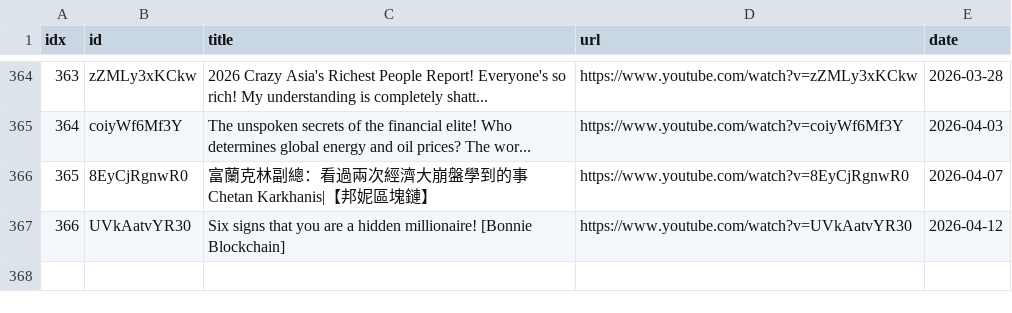
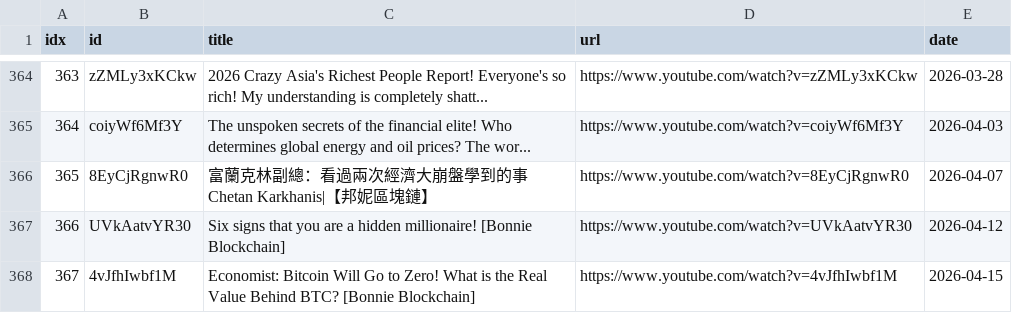
Before and after one commit to sumsjp/BonnieBlockchain, a CSV file: src/video_list.csv, drawn as a sheet; only a part is shown, gaps mark what is left out; the diff names each change by its address in the sheet, - before the commit and + after, or states it on an @@ line.

```diff
--- a/src/video_list.csv
+++ b/src/video_list.csv
+row 368: 367 | 4vJfhIwbf1M | Economist: Bitcoin Will Go to Zero! What is the Real Value Behind BTC? [Bonnie Blockchain] | https://www.youtube.com/watch?v=4vJfhIwbf1M | 2026-04-15
```
Also changed, not shown: 3 other files.
